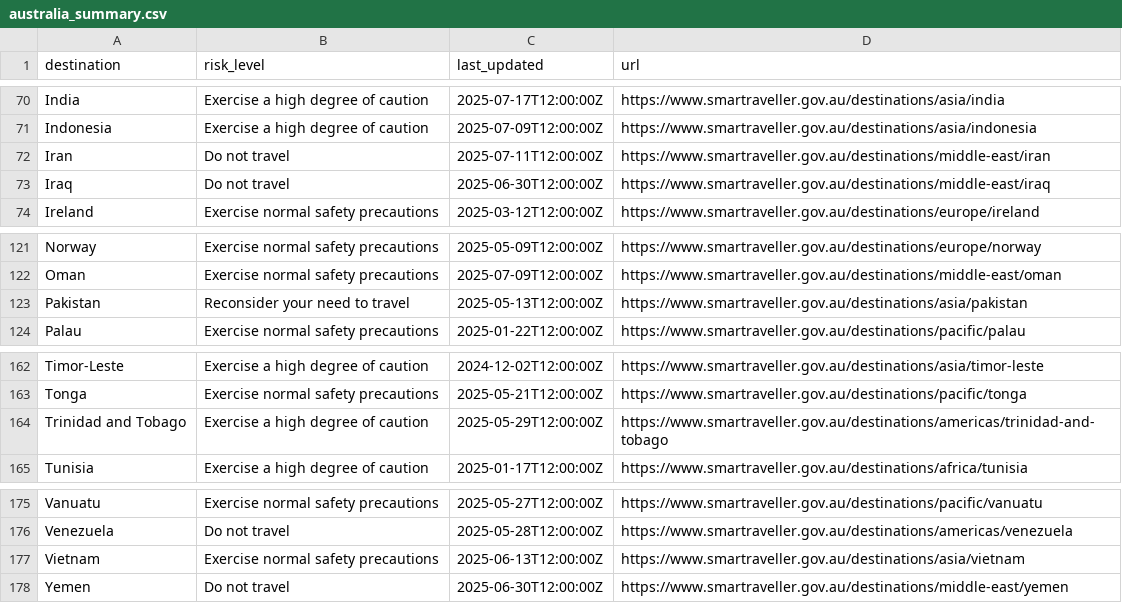
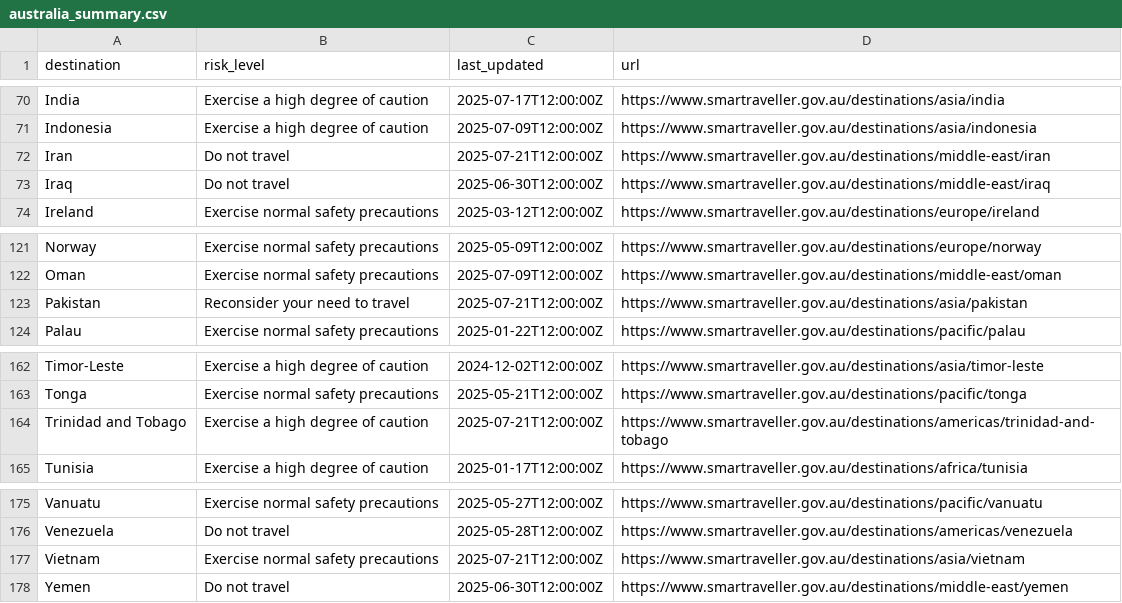
Before and after one commit to marcolussetti/travel-advisories, a CSV file: australia_summary.csv, drawn as a sheet; only a part is shown, gaps mark what is left out.

```diff
--- a/australia_summary.csv
+++ b/australia_summary.csv
@@ -71,3 +71,3 @@ India,Exercise a high degree of caution,2025-07-17T12:00:00Z,https://www.smartra
 Indonesia,Exercise a high degree of caution,2025-07-09T12:00:00Z,https://www.smartraveller.gov.au/destinations/asia/indonesia
-Iran,Do not travel,2025-07-11T12:00:00Z,https://www.smartraveller.gov.au/destinations/middle-east/iran
+Iran,Do not travel,2025-07-21T12:00:00Z,https://www.smartraveller.gov.au/destinations/middle-east/iran
 Iraq,Do not travel,2025-06-30T12:00:00Z,https://www.smartraveller.gov.au/destinations/middle-east/iraq
@@ -122,3 +122,3 @@ Norway,Exercise normal safety precautions,2025-05-09T12:00:00Z,https://www.smart
 Oman,Exercise normal safety precautions,2025-07-09T12:00:00Z,https://www.smartraveller.gov.au/destinations/middle-east/oman
-Pakistan,Reconsider your need to travel,2025-05-13T12:00:00Z,https://www.smartraveller.gov.au/destinations/asia/pakistan
+Pakistan,Reconsider your need to travel,2025-07-21T12:00:00Z,https://www.smartraveller.gov.au/destinations/asia/pakistan
 Palau,Exercise normal safety precautions,2025-01-22T12:00:00Z,https://www.smartraveller.gov.au/destinations/pacific/palau
@@ -163,3 +163,3 @@ Timor-Leste,Exercise a high degree of caution,2024-12-02T12:00:00Z,https://www.s
 Tonga,Exercise normal safety precautions,2025-05-21T12:00:00Z,https://www.smartraveller.gov.au/destinations/pacific/tonga
-Trinidad and Tobago,Exercise a high degree of caution,2025-05-29T12:00:00Z,https://www.smartraveller.gov.au/destinations/americas/trinidad-and-tobago
+Trinidad and Tobago,Exercise a high degree of caution,2025-07-21T12:00:00Z,https://www.smartraveller.gov.au/destinations/americas/trinidad-and-tobago
 Tunisia,Exercise a high degree of caution,2025-01-17T12:00:00Z,https://www.smartraveller.gov.au/destinations/africa/tunisia
@@ -176,3 +176,3 @@ Vanuatu,Exercise normal safety precautions,2025-05-27T12:00:00Z,https://www.smar
 Venezuela,Do not travel,2025-05-28T12:00:00Z,https://www.smartraveller.gov.au/destinations/americas/venezuela
-Vietnam,Exercise normal safety precautions,2025-06-13T12:00:00Z,https://www.smartraveller.gov.au/destinations/asia/vietnam
+Vietnam,Exercise normal safety precautions,2025-07-21T12:00:00Z,https://www.smartraveller.gov.au/destinations/asia/vietnam
 Yemen,Do not travel,2025-06-30T12:00:00Z,https://www.smartraveller.gov.au/destinations/middle-east/yemen
```
Also changed, not shown: 16 other files.
